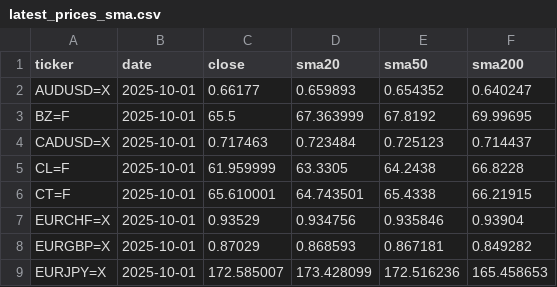
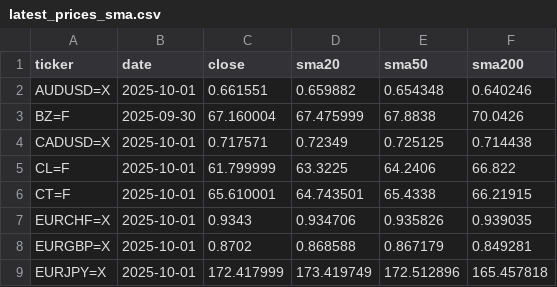
Before and after one commit to ricshel/signal-strength-analyzer, a CSV file: docs/latest_prices_sma.csv, drawn as a sheet; only a part is shown; the diff covers the shown part only.

```diff
--- a/docs/latest_prices_sma.csv
+++ b/docs/latest_prices_sma.csv
@@ -1,9 +1,9 @@
 ticker,date,close,sma20,sma50,sma200
-AUDUSD=X,2025-10-01,0.66177,0.659893,0.654352,0.640247
-BZ=F,2025-10-01,65.5,67.363999,67.8192,69.99695
-CADUSD=X,2025-10-01,0.717463,0.723484,0.725123,0.714437
-CL=F,2025-10-01,61.959999,63.3305,64.2438,66.8228
+AUDUSD=X,2025-10-01,0.661551,0.659882,0.654348,0.640246
+BZ=F,2025-09-30,67.160004,67.475999,67.8838,70.0426
+CADUSD=X,2025-10-01,0.717571,0.72349,0.725125,0.714438
+CL=F,2025-10-01,61.799999,63.3225,64.2406,66.822
 CT=F,2025-10-01,65.610001,64.743501,65.4338,66.21915
-EURCHF=X,2025-10-01,0.93529,0.934756,0.935846,0.93904
-EURGBP=X,2025-10-01,0.87029,0.868593,0.867181,0.849282
-EURJPY=X,2025-10-01,172.585007,173.428099,172.516236,165.458653
+EURCHF=X,2025-10-01,0.9343,0.934706,0.935826,0.939035
+EURGBP=X,2025-10-01,0.8702,0.868588,0.867179,0.849281
+EURJPY=X,2025-10-01,172.417999,173.419749,172.512896,165.457818
```
Also changed, not shown: 20 edited cells elsewhere in this file, 2 other files.
